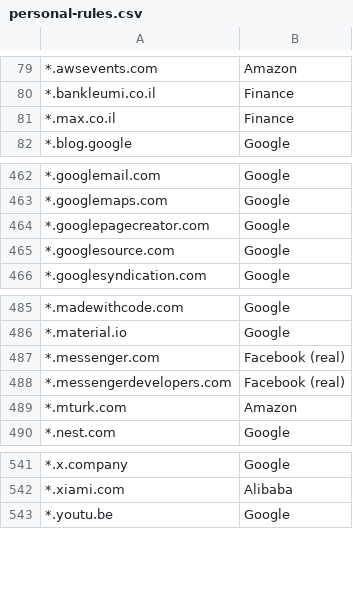
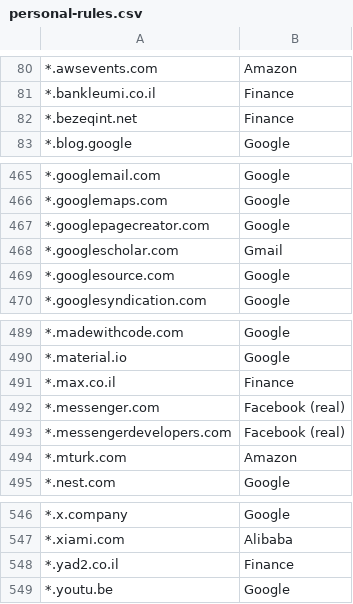
Before and after one commit to doronbehar/containerise, a CSV file: personal-rules.csv, drawn as a sheet; only a part is shown, gaps mark what is left out; the diff covers the shown part only.

```diff
--- a/personal-rules.csv
+++ b/personal-rules.csv
@@ -80,3 +81,3 @@
 *.bankleumi.co.il , Finance
-*.max.co.il , Finance
+*.bezeqint.net , Finance
 *.blog.google , Google
@@ -464,2 +467,3 @@
 *.googlepagecreator.com , Google
+*.googlescholar.com , Gmail
 *.googlesource.com , Google
@@ -486,2 +490,3 @@
 *.material.io , Google
+*.max.co.il , Finance
 *.messenger.com , Facebook (real)
@@ -542,2 +547,3 @@
 *.xiami.com , Alibaba
+*.yad2.co.il , Finance
 *.youtu.be , Google
```
Also changed, not shown: 6 added rows and 1 moved row elsewhere in this file, 1 other file.
